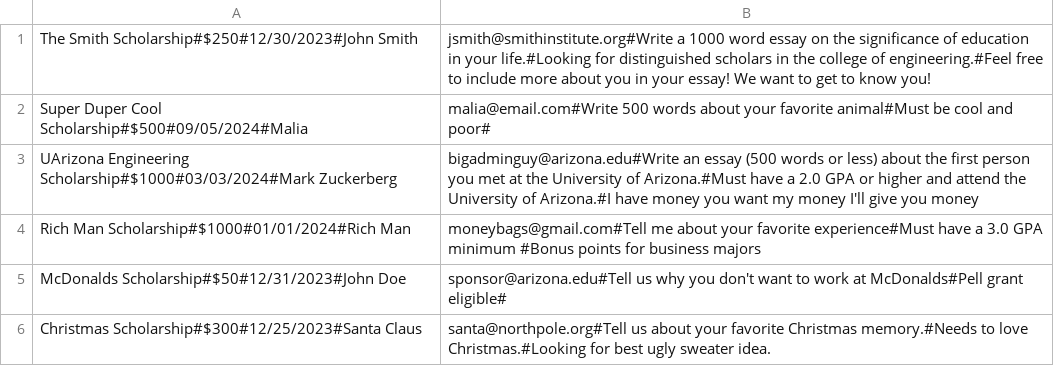
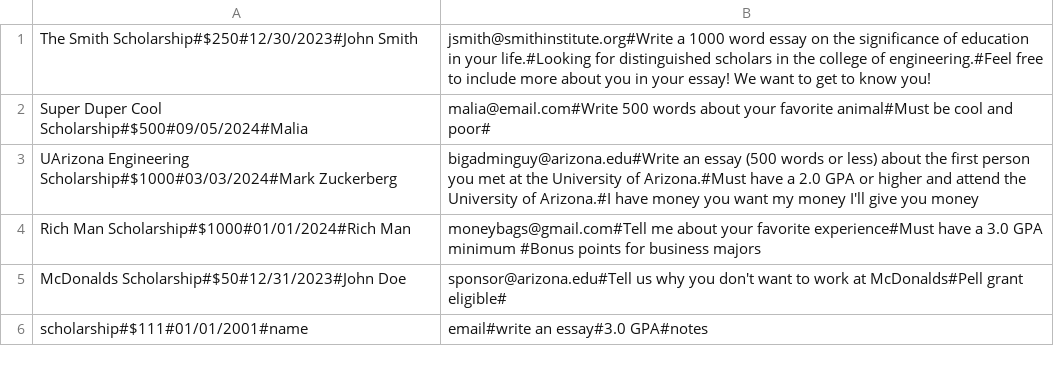
Before and after one commit to jadelynx912/301-ProjectNew, a CSV file: Data/scholarships.csv, drawn as a sheet; removed rows and columns are numbered as before the commit, all else as after; the diff names each change by its address in the sheet, - before the commit and + after, or states it on an @@ line.

```diff
--- a/Data/scholarships.csv
+++ b/Data/scholarships.csv
-row 6: Christmas Scholarship#$300#12/25/2023#Santa Claus | santa@northpole.org#Tell us about your favorite Christmas memory.#Needs to love Christmas.#Looking for best ugly sweater idea.
+row 6: scholarship#$111#01/01/2001#name | email#write an essay#3.0 GPA#notes
```
Also changed, not shown: Data/currentScholarship.csv, Data/studentInfo.csv, 6 other files.
